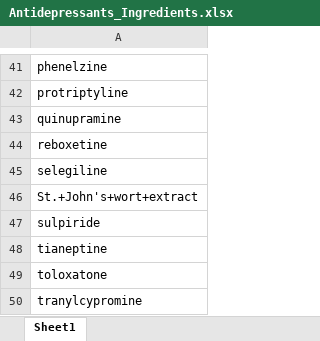
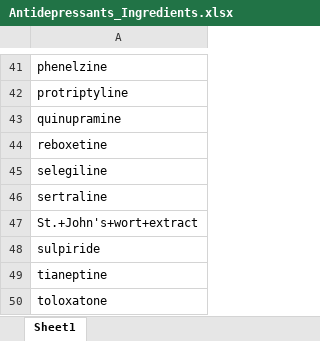
Before and after one commit to danielhmendoza01/Automatic_Code_Sets, an Excel workbook: Antidepressants_Ingredients.xlsx, sheet Sheet1, drawn as a sheet; only a part is shown, gaps mark what is left out; the shorter side is filled out with more unchanged rows; values as stored, in another font and other column widths than the file's, no borders; the diff names each change by its address in the sheet, - before the commit and + after, or states it on an @@ line.

```diff
--- a/Antidepressants_Ingredients.xlsx (sheet Sheet1)
+++ b/Antidepressants_Ingredients.xlsx (sheet Sheet1)
+row 46: sertraline
```
Also changed, not shown: New_Complete_Antidepressants_List.xlsx, New_Complete_Opioids_List.xlsx, 20 other files.
